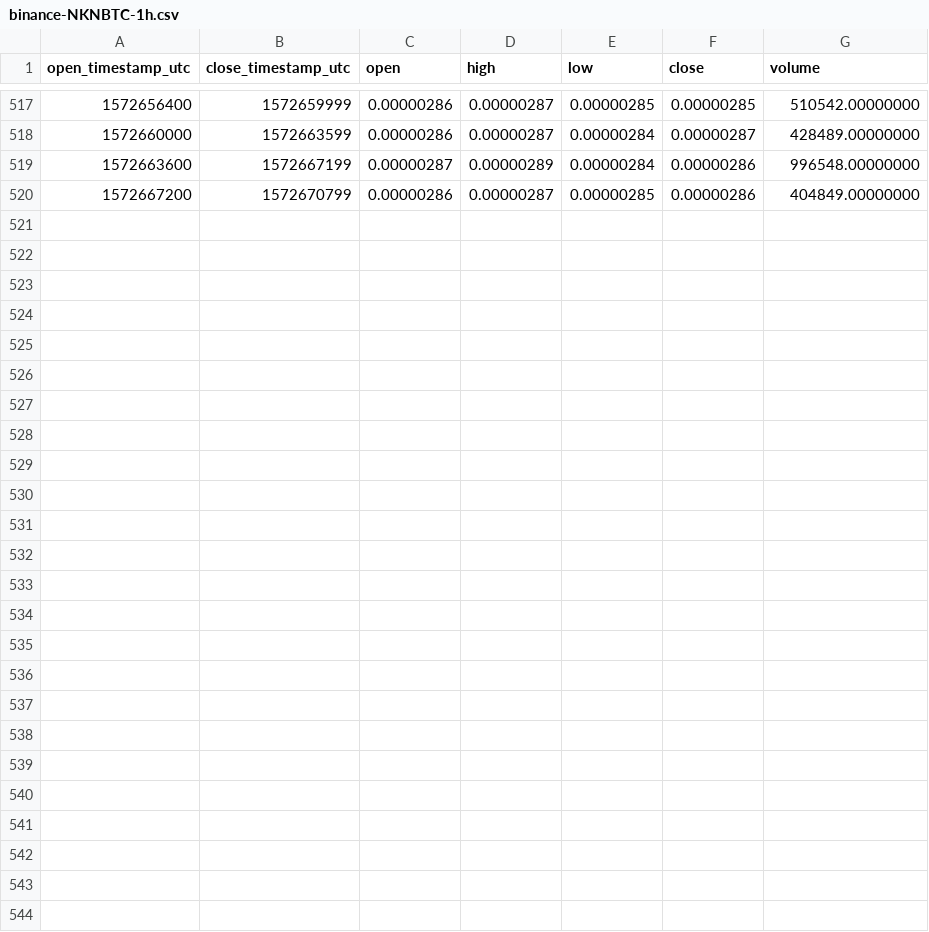
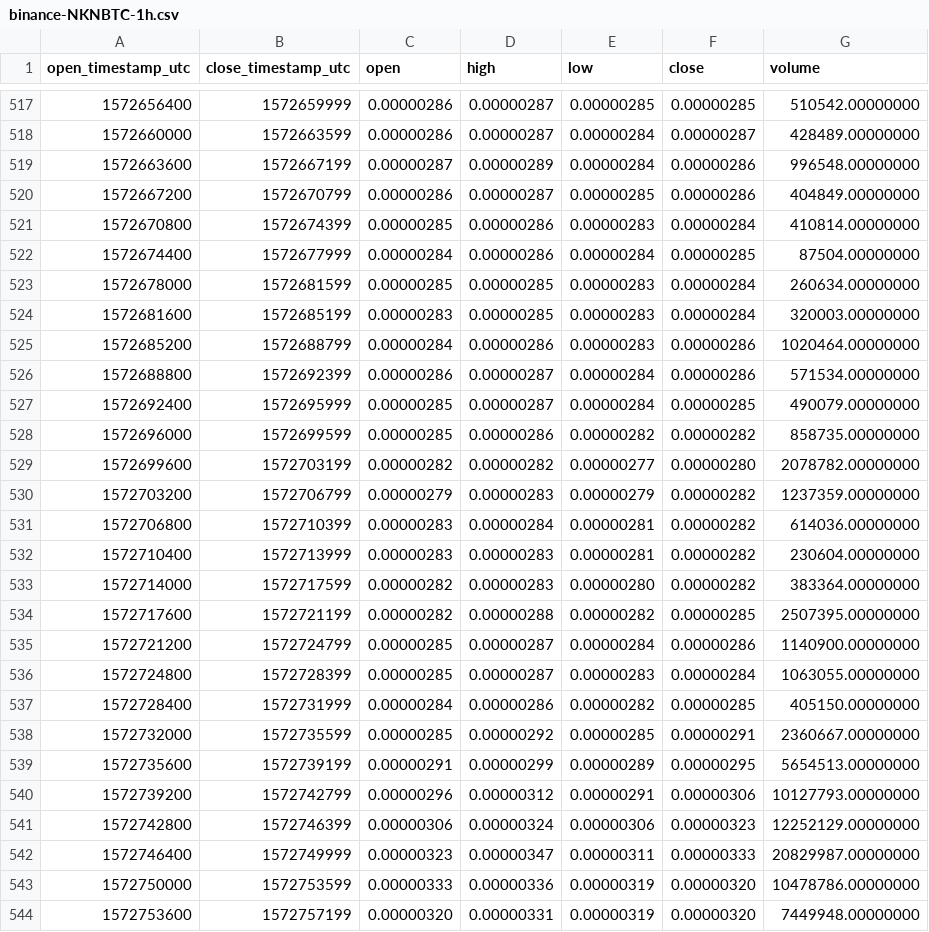
Before and after one commit to cryptobigbro/binance-NKNBTC, a CSV file: binance-NKNBTC-1h.csv, drawn as a sheet; only a part is shown, gaps mark what is left out; the diff names each change by its address in the sheet, - before the commit and + after, or states it on an @@ line.

Commit message:
Update OHLCV data.

```diff
--- a/binance-NKNBTC-1h.csv
+++ b/binance-NKNBTC-1h.csv
+row 521: 1572670800 | 1572674399 | 0.00000285 | 0.00000286 | 0.00000283 | 0.00000284 | 410814.00000000
+row 522: 1572674400 | 1572677999 | 0.00000284 | 0.00000286 | 0.00000284 | 0.00000285 | 87504.00000000
+row 523: 1572678000 | 1572681599 | 0.00000285 | 0.00000285 | 0.00000283 | 0.00000284 | 260634.00000000
+row 524: 1572681600 | 1572685199 | 0.00000283 | 0.00000285 | 0.00000283 | 0.00000284 | 320003.00000000
+row 525: 1572685200 | 1572688799 | 0.00000284 | 0.00000286 | 0.00000283 | 0.00000286 | 1020464.00000000
+row 526: 1572688800 | 1572692399 | 0.00000286 | 0.00000287 | 0.00000284 | 0.00000286 | 571534.00000000
+row 527: 1572692400 | 1572695999 | 0.00000285 | 0.00000287 | 0.00000284 | 0.00000285 | 490079.00000000
+row 528: 1572696000 | 1572699599 | 0.00000285 | 0.00000286 | 0.00000282 | 0.00000282 | 858735.00000000
+row 529: 1572699600 | 1572703199 | 0.00000282 | 0.00000282 | 0.00000277 | 0.00000280 | 2078782.00000000
+row 530: 1572703200 | 1572706799 | 0.00000279 | 0.00000283 | 0.00000279 | 0.00000282 | 1237359.00000000
+row 531: 1572706800 | 1572710399 | 0.00000283 | 0.00000284 | 0.00000281 | 0.00000282 | 614036.00000000
+row 532: 1572710400 | 1572713999 | 0.00000283 | 0.00000283 | 0.00000281 | 0.00000282 | 230604.00000000
+row 533: 1572714000 | 1572717599 | 0.00000282 | 0.00000283 | 0.00000280 | 0.00000282 | 383364.00000000
+row 534: 1572717600 | 1572721199 | 0.00000282 | 0.00000288 | 0.00000282 | 0.00000285 | 2507395.00000000
+row 535: 1572721200 | 1572724799 | 0.00000285 | 0.00000287 | 0.00000284 | 0.00000286 | 1140900.00000000
+row 536: 1572724800 | 1572728399 | 0.00000285 | 0.00000287 | 0.00000283 | 0.00000284 | 1063055.00000000
+row 537: 1572728400 | 1572731999 | 0.00000284 | 0.00000286 | 0.00000282 | 0.00000285 | 405150.00000000
+row 538: 1572732000 | 1572735599 | 0.00000285 | 0.00000292 | 0.00000285 | 0.00000291 | 2360667.00000000
+row 539: 1572735600 | 1572739199 | 0.00000291 | 0.00000299 | 0.00000289 | 0.00000295 | 5654513.00000000
+row 540: 1572739200 | 1572742799 | 0.00000296 | 0.00000312 | 0.00000291 | 0.00000306 | 10127793.00000000
+row 541: 1572742800 | 1572746399 | 0.00000306 | 0.00000324 | 0.00000306 | 0.00000323 | 12252129.00000000
+row 542: 1572746400 | 1572749999 | 0.00000323 | 0.00000347 | 0.00000311 | 0.00000333 | 20829987.00000000
+row 543: 1572750000 | 1572753599 | 0.00000333 | 0.00000336 | 0.00000319 | 0.00000320 | 10478786.00000000
+row 544: 1572753600 | 1572757199 | 0.00000320 | 0.00000331 | 0.00000319 | 0.00000320 | 7449948.00000000
```
Also changed, not shown: binance-NKNBTC-1d.csv, 1 other file.
